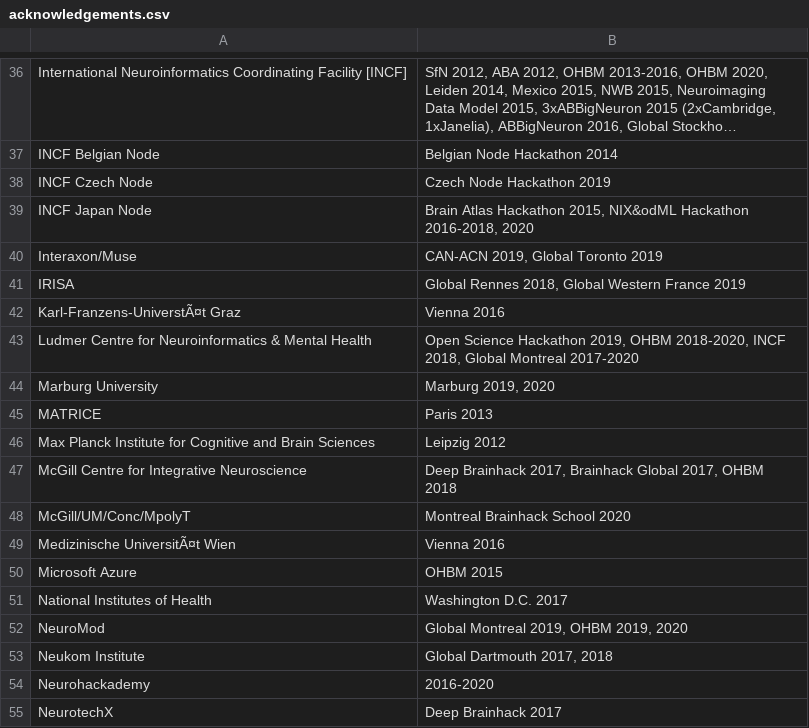
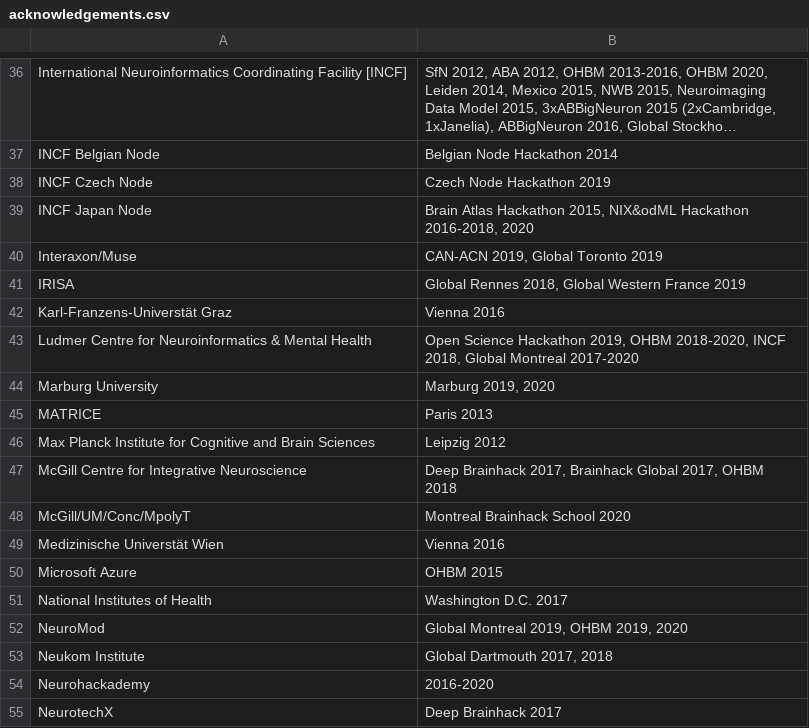
Before and after one commit to brainhackorg/brainhack_jupyter_book, a CSV file: data/acknowledgements.csv, drawn as a sheet; only a part is shown, gaps mark what is left out; long unchanged cells end in …; the diff names each change by its address in the sheet, - before the commit and + after, or states it on an @@ line.

Commit message:
edited acknowledgements.csv for weird characters

```diff
--- a/data/acknowledgements.csv
+++ b/data/acknowledgements.csv
-A42: Karl-Franzens-UniverstÃ¤t Graz
+A42: Karl-Franzens-Universtät Graz
-A49: Medizinische UniversitÃ¤t Wien
+A49: Medizinische Universtät Wien
```
